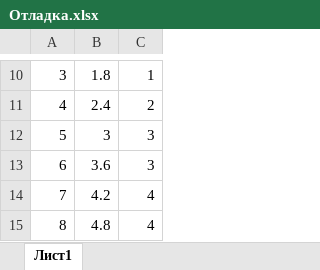
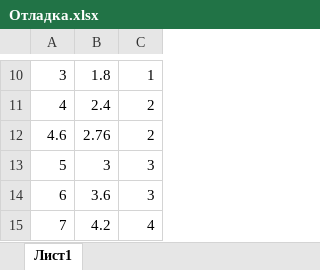
Before and after one commit to Chamipu/Deoxidation_analytical_model-, an Excel workbook: Документация/Отладка.xlsx, sheet Лист1, drawn as a sheet; only a part is shown, gaps mark what is left out; the shorter side is filled out with more unchanged rows; values as stored, in another font and other column widths than the file's, no borders; the diff names each change by its address in the sheet, - before the commit and + after, or states it on an @@ line.

```diff
--- a/Документация/Отладка.xlsx (sheet Лист1)
+++ b/Документация/Отладка.xlsx (sheet Лист1)
+row 12: 4.6 | 2.76 | 2
```
Also changed, not shown: formulas that keep their value, 9 other files.
